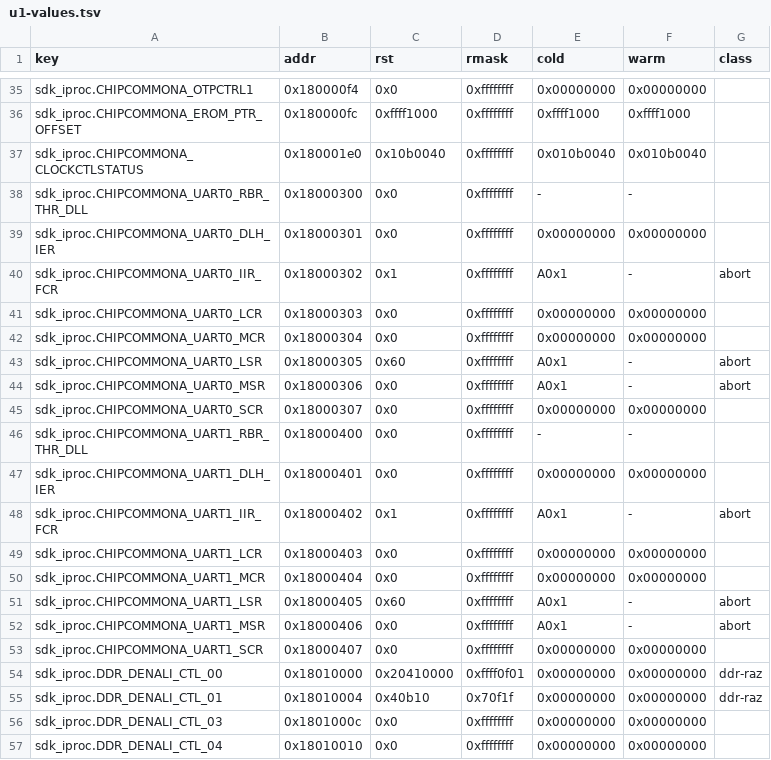
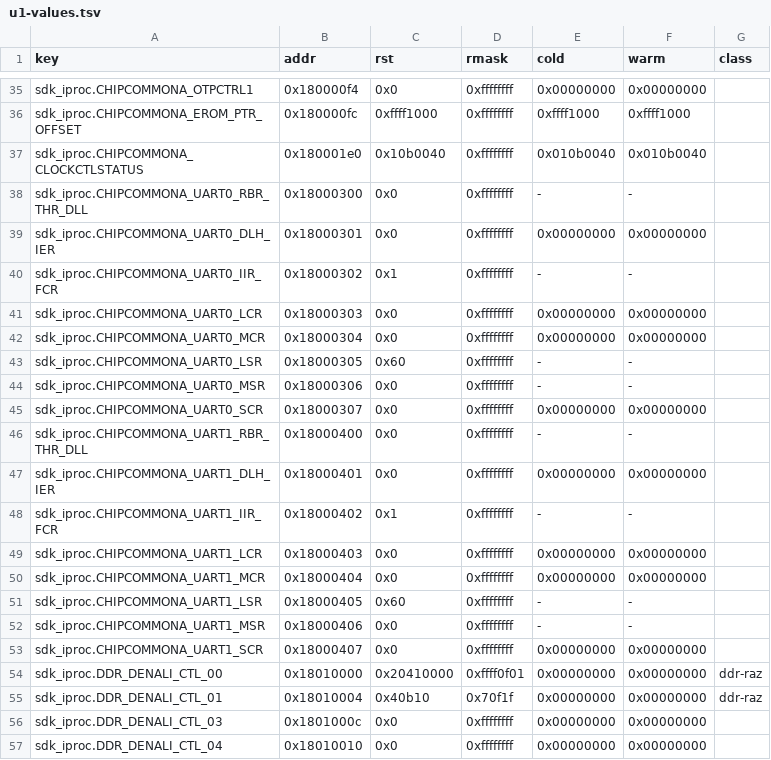
Before and after one commit to awto-au/awto-unifi-us48, a TSV file: hwdb/validation/u1-values.tsv, drawn as a sheet; only a part is shown, gaps mark what is left out.

```diff
--- a/hwdb/validation/u1-values.tsv
+++ b/hwdb/validation/u1-values.tsv
@@ -39,7 +39,7 @@ sdk_iproc.CHIPCOMMONA_UART0_RBR_THR_DLL	0x18000300	0x0	0xffffffff	-	-
 sdk_iproc.CHIPCOMMONA_UART0_DLH_IER	0x18000301	0x0	0xffffffff	0x00000000	0x00000000	
-sdk_iproc.CHIPCOMMONA_UART0_IIR_FCR	0x18000302	0x1	0xffffffff	A0x1	-	abort
+sdk_iproc.CHIPCOMMONA_UART0_IIR_FCR	0x18000302	0x1	0xffffffff	-	-	
 sdk_iproc.CHIPCOMMONA_UART0_LCR	0x18000303	0x0	0xffffffff	0x00000000	0x00000000	
 sdk_iproc.CHIPCOMMONA_UART0_MCR	0x18000304	0x0	0xffffffff	0x00000000	0x00000000	
-sdk_iproc.CHIPCOMMONA_UART0_LSR	0x18000305	0x60	0xffffffff	A0x1	-	abort
-sdk_iproc.CHIPCOMMONA_UART0_MSR	0x18000306	0x0	0xffffffff	A0x1	-	abort
+sdk_iproc.CHIPCOMMONA_UART0_LSR	0x18000305	0x60	0xffffffff	-	-	
+sdk_iproc.CHIPCOMMONA_UART0_MSR	0x18000306	0x0	0xffffffff	-	-	
 sdk_iproc.CHIPCOMMONA_UART0_SCR	0x18000307	0x0	0xffffffff	0x00000000	0x00000000	
@@ -47,7 +47,7 @@ sdk_iproc.CHIPCOMMONA_UART1_RBR_THR_DLL	0x18000400	0x0	0xffffffff	-	-
 sdk_iproc.CHIPCOMMONA_UART1_DLH_IER	0x18000401	0x0	0xffffffff	0x00000000	0x00000000	
-sdk_iproc.CHIPCOMMONA_UART1_IIR_FCR	0x18000402	0x1	0xffffffff	A0x1	-	abort
+sdk_iproc.CHIPCOMMONA_UART1_IIR_FCR	0x18000402	0x1	0xffffffff	-	-	
 sdk_iproc.CHIPCOMMONA_UART1_LCR	0x18000403	0x0	0xffffffff	0x00000000	0x00000000	
 sdk_iproc.CHIPCOMMONA_UART1_MCR	0x18000404	0x0	0xffffffff	0x00000000	0x00000000	
-sdk_iproc.CHIPCOMMONA_UART1_LSR	0x18000405	0x60	0xffffffff	A0x1	-	abort
-sdk_iproc.CHIPCOMMONA_UART1_MSR	0x18000406	0x0	0xffffffff	A0x1	-	abort
+sdk_iproc.CHIPCOMMONA_UART1_LSR	0x18000405	0x60	0xffffffff	-	-	
+sdk_iproc.CHIPCOMMONA_UART1_MSR	0x18000406	0x0	0xffffffff	-	-	
 sdk_iproc.CHIPCOMMONA_UART1_SCR	0x18000407	0x0	0xffffffff	0x00000000	0x00000000	
```
Also changed, not shown: 3 other files.
